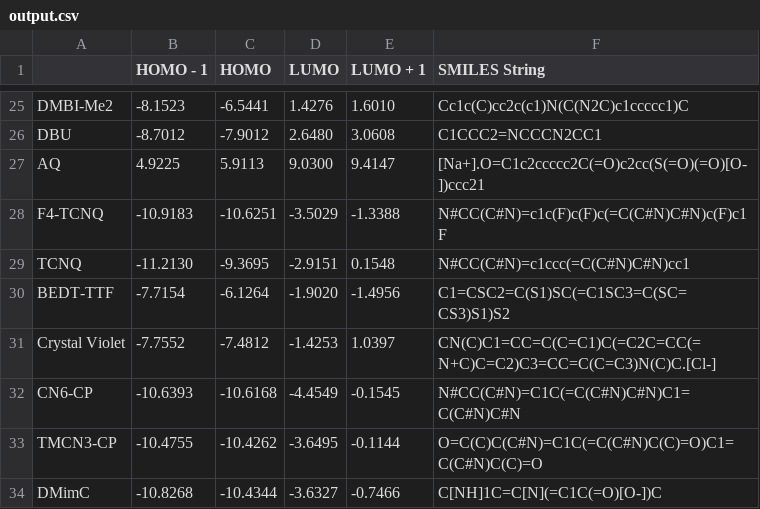
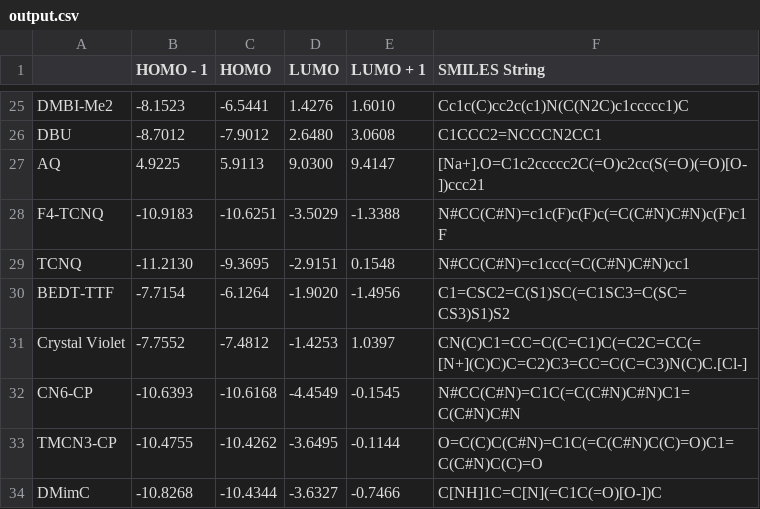
Before and after one commit to archana-verma/Reesa_Archana, a CSV file: output.csv, drawn as a sheet; only a part is shown, gaps mark what is left out.

Commit message:
Add files via upload

```diff
--- a/output.csv
+++ b/output.csv
@@ -30,3 +30,3 @@ TCNQ,-11.2130,-9.3695,-2.9151,0.1548,N#CC(C#N)=c1ccc(=C(C#N)C#N)cc1
 BEDT-TTF,-7.7154,-6.1264,-1.9020,-1.4956,C1=CSC2=C(S1)SC(=C1SC3=C(SC=CS3)S1)S2
-Crystal Violet,-7.7552,-7.4812,-1.4253,1.0397,CN(C)C1=CC=C(C=C1)C(=C2C=CC(=N+C)C=C2)C3=CC=C(C=C3)N(C)C.[Cl-]
+Crystal Violet,-7.7552,-7.4812,-1.4253,1.0397,CN(C)C1=CC=C(C=C1)C(=C2C=CC(=[N+](C)C)C=C2)C3=CC=C(C=C3)N(C)C.[Cl-]
 CN6-CP,-10.6393,-10.6168,-4.4549,-0.1545,N#CC(C#N)=C1C(=C(C#N)C#N)C1=C(C#N)C#N
```
